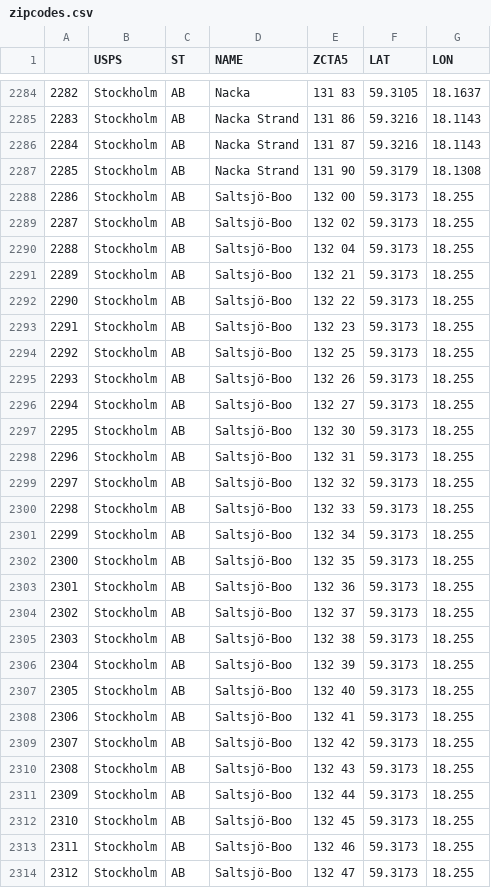
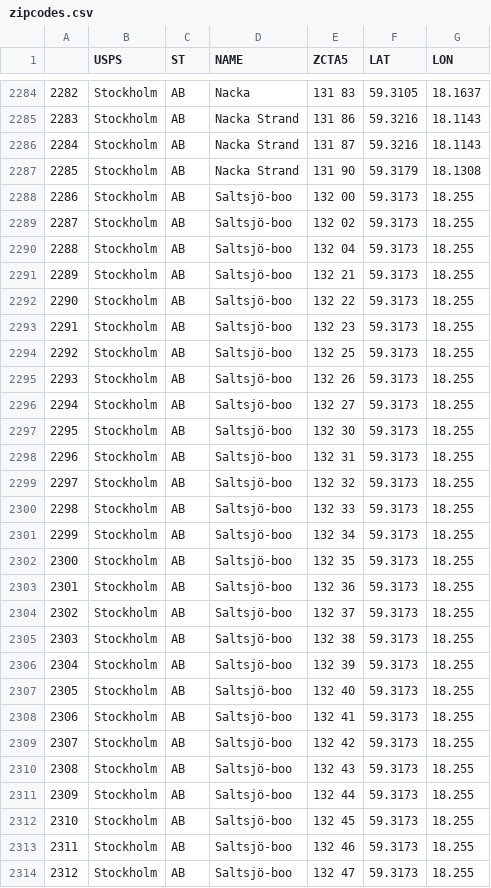
Before and after one commit to science-automation/synthea-international, a CSV file: se/src/main/resources/geography/zipcodes.csv, drawn as a sheet; only a part is shown, gaps mark what is left out; the diff covers the shown part only.

```diff
--- a/se/src/main/resources/geography/zipcodes.csv
+++ b/se/src/main/resources/geography/zipcodes.csv
@@ -2287,28 +2287,28 @@
 2285,Stockholm,AB,Nacka Strand,131 90,59.3179,18.1308
-2286,Stockholm,AB,Saltsjö-Boo,132 00,59.3173,18.255
-2287,Stockholm,AB,Saltsjö-Boo,132 02,59.3173,18.255
-2288,Stockholm,AB,Saltsjö-Boo,132 04,59.3173,18.255
-2289,Stockholm,AB,Saltsjö-Boo,132 21,59.3173,18.255
-2290,Stockholm,AB,Saltsjö-Boo,132 22,59.3173,18.255
-2291,Stockholm,AB,Saltsjö-Boo,132 23,59.3173,18.255
-2292,Stockholm,AB,Saltsjö-Boo,132 25,59.3173,18.255
-2293,Stockholm,AB,Saltsjö-Boo,132 26,59.3173,18.255
-2294,Stockholm,AB,Saltsjö-Boo,132 27,59.3173,18.255
-2295,Stockholm,AB,Saltsjö-Boo,132 30,59.3173,18.255
-2296,Stockholm,AB,Saltsjö-Boo,132 31,59.3173,18.255
-2297,Stockholm,AB,Saltsjö-Boo,132 32,59.3173,18.255
-2298,Stockholm,AB,Saltsjö-Boo,132 33,59.3173,18.255
-2299,Stockholm,AB,Saltsjö-Boo,132 34,59.3173,18.255
-2300,Stockholm,AB,Saltsjö-Boo,132 35,59.3173,18.255
-2301,Stockholm,AB,Saltsjö-Boo,132 36,59.3173,18.255
-2302,Stockholm,AB,Saltsjö-Boo,132 37,59.3173,18.255
-2303,Stockholm,AB,Saltsjö-Boo,132 38,59.3173,18.255
-2304,Stockholm,AB,Saltsjö-Boo,132 39,59.3173,18.255
-2305,Stockholm,AB,Saltsjö-Boo,132 40,59.3173,18.255
-2306,Stockholm,AB,Saltsjö-Boo,132 41,59.3173,18.255
-2307,Stockholm,AB,Saltsjö-Boo,132 42,59.3173,18.255
-2308,Stockholm,AB,Saltsjö-Boo,132 43,59.3173,18.255
-2309,Stockholm,AB,Saltsjö-Boo,132 44,59.3173,18.255
-2310,Stockholm,AB,Saltsjö-Boo,132 45,59.3173,18.255
-2311,Stockholm,AB,Saltsjö-Boo,132 46,59.3173,18.255
-2312,Stockholm,AB,Saltsjö-Boo,132 47,59.3173,18.255
+2286,Stockholm,AB,Saltsjö-boo,132 00,59.3173,18.255
+2287,Stockholm,AB,Saltsjö-boo,132 02,59.3173,18.255
+2288,Stockholm,AB,Saltsjö-boo,132 04,59.3173,18.255
+2289,Stockholm,AB,Saltsjö-boo,132 21,59.3173,18.255
+2290,Stockholm,AB,Saltsjö-boo,132 22,59.3173,18.255
+2291,Stockholm,AB,Saltsjö-boo,132 23,59.3173,18.255
+2292,Stockholm,AB,Saltsjö-boo,132 25,59.3173,18.255
+2293,Stockholm,AB,Saltsjö-boo,132 26,59.3173,18.255
+2294,Stockholm,AB,Saltsjö-boo,132 27,59.3173,18.255
+2295,Stockholm,AB,Saltsjö-boo,132 30,59.3173,18.255
+2296,Stockholm,AB,Saltsjö-boo,132 31,59.3173,18.255
+2297,Stockholm,AB,Saltsjö-boo,132 32,59.3173,18.255
+2298,Stockholm,AB,Saltsjö-boo,132 33,59.3173,18.255
+2299,Stockholm,AB,Saltsjö-boo,132 34,59.3173,18.255
+2300,Stockholm,AB,Saltsjö-boo,132 35,59.3173,18.255
+2301,Stockholm,AB,Saltsjö-boo,132 36,59.3173,18.255
+2302,Stockholm,AB,Saltsjö-boo,132 37,59.3173,18.255
+2303,Stockholm,AB,Saltsjö-boo,132 38,59.3173,18.255
+2304,Stockholm,AB,Saltsjö-boo,132 39,59.3173,18.255
+2305,Stockholm,AB,Saltsjö-boo,132 40,59.3173,18.255
+2306,Stockholm,AB,Saltsjö-boo,132 41,59.3173,18.255
+2307,Stockholm,AB,Saltsjö-boo,132 42,59.3173,18.255
+2308,Stockholm,AB,Saltsjö-boo,132 43,59.3173,18.255
+2309,Stockholm,AB,Saltsjö-boo,132 44,59.3173,18.255
+2310,Stockholm,AB,Saltsjö-boo,132 45,59.3173,18.255
+2311,Stockholm,AB,Saltsjö-boo,132 46,59.3173,18.255
+2312,Stockholm,AB,Saltsjö-boo,132 47,59.3173,18.255
```
Also changed, not shown: 45 edited cells elsewhere in this file, at/src/main/resources/geography/zipcodes.csv, lu/src/main/resources/geography/zipcodes.csv, 9 other files.
